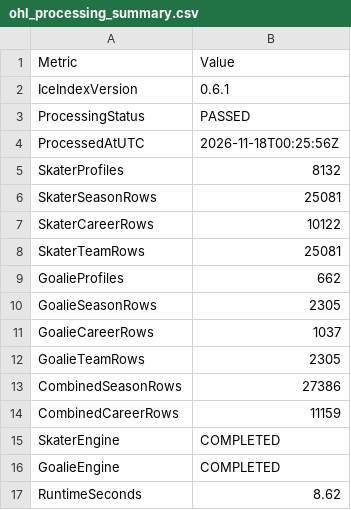
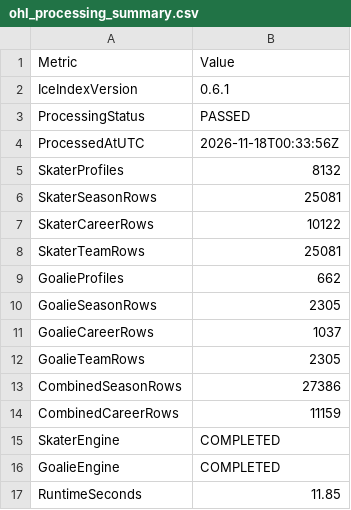
Before and after one commit to NoahCornish/IceIndex, a CSV file: data/processed/ohl/ohl_processing_summary.csv, drawn as a sheet.

```diff
--- a/data/processed/ohl/ohl_processing_summary.csv
+++ b/data/processed/ohl/ohl_processing_summary.csv
@@ -3,3 +3,3 @@
 "ProcessingStatus","PASSED"
-"ProcessedAtUTC","2026-11-18T00:25:56Z"
+"ProcessedAtUTC","2026-11-18T00:33:56Z"
 "SkaterProfiles","8132"
@@ -16,2 +16,2 @@
 "GoalieEngine","COMPLETED"
-"RuntimeSeconds","8.62"
+"RuntimeSeconds","11.85"
```
Also changed, not shown: data/games/2026-27/manifest.csv, data/ohl/metadata/refresh_log.csv, 1 other file.
